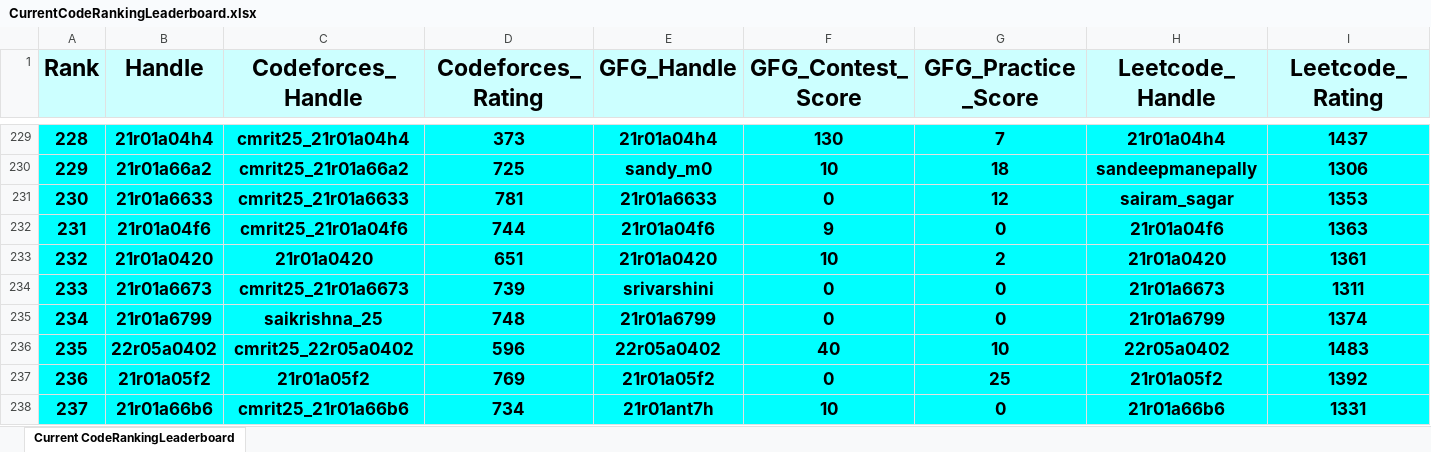
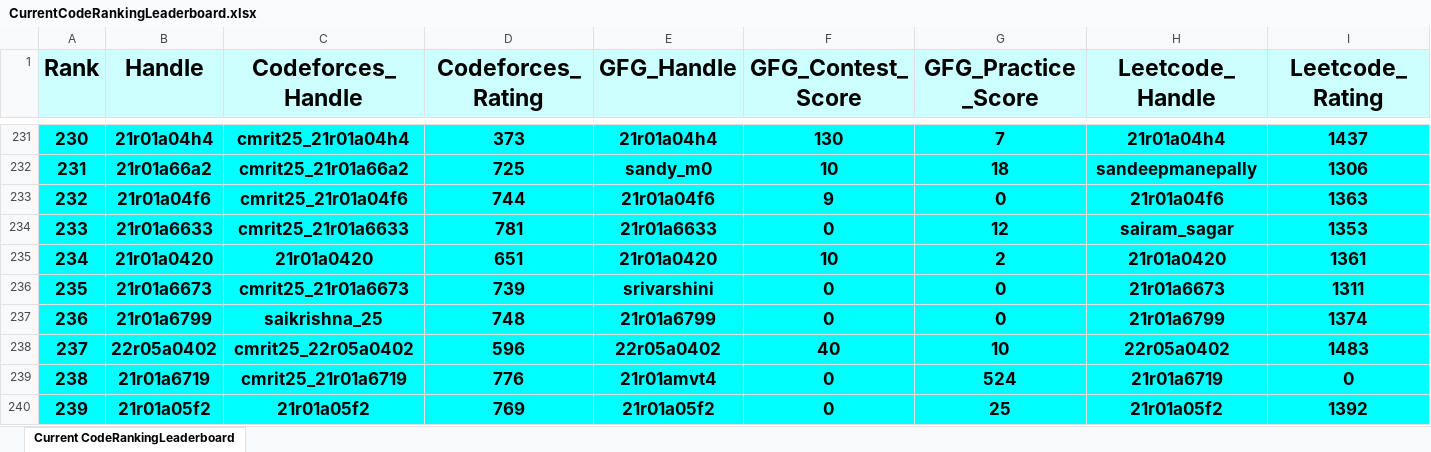
Before and after one commit to dog-broad/CodeRankingLeaderboardCLI, an Excel workbook: LeaderboardsStorage/CurrentCodeRankingLeaderboard.xlsx, sheet Current CodeRankingLeaderboard, drawn as a sheet; only a part is shown, gaps mark what is left out; the shorter side is filled out with more unchanged rows; values as stored, in another font and other column widths than the file's, no borders; removed rows and columns are numbered as before the commit, all else as after; rows hold the shown columns only; the diff covers the shown part only; the diff names each change by its address in the sheet, - before the commit and + after, or states it on an @@ line.

```diff
--- a/LeaderboardsStorage/CurrentCodeRankingLeaderboard.xlsx (sheet Current CodeRankingLeaderboard)
+++ b/LeaderboardsStorage/CurrentCodeRankingLeaderboard.xlsx (sheet Current CodeRankingLeaderboard)
@@ column A (Rank) renumbered between rows 18 and 742 @@
+row 233: 232 | 21r01a04f6 | cmrit25_21r01a04f6 | 744 | 21r01a04f6 | 9 | 0 | 21r01a04f6 | 1363
-row 232: 231 | 21r01a04f6 | cmrit25_21r01a04f6 | 744 | 21r01a04f6 | 9 | 0 | 21r01a04f6 | 1363
+row 239: 238 | 21r01a6719 | cmrit25_21r01a6719 | 776 | 21r01amvt4 | 0 | 524 | 21r01a6719 | 0
```
Also changed, not shown: 17 added rows, 18 removed rows and 9 edited cells elsewhere in this sheet, 1 other file.
